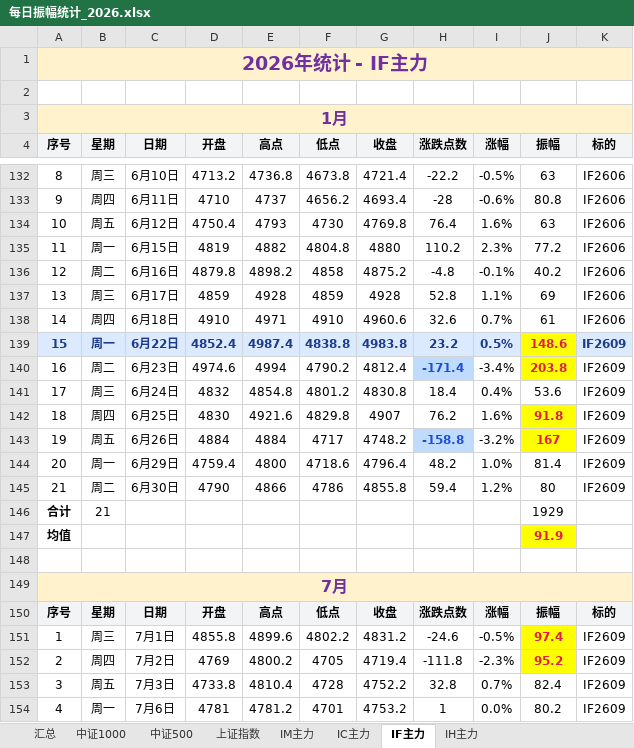
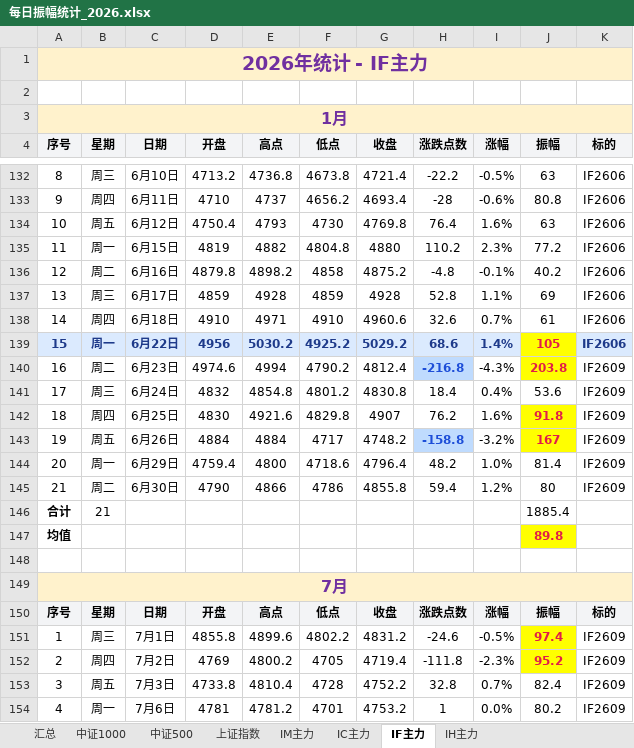
Before and after one commit to iputao-design/futures-amplitude-web, an Excel workbook: 每日振幅统计_2026.xlsx, sheet IF主力, drawn as a sheet; only a part is shown, gaps mark what is left out; values as stored, in another font and other column widths than the file's, no borders; the diff names each change by its address in the sheet, - before the commit and + after, or states it on an @@ line.

```diff
--- a/每日振幅统计_2026.xlsx (sheet IF主力)
+++ b/每日振幅统计_2026.xlsx (sheet IF主力)
-D139 (开盘): 4852.4
+D139 (开盘): 4956
-E139 (高点): 4987.4
+E139 (高点): 5030.2
-F139 (低点): 4838.8
+F139 (低点): 4925.2
-G139 (收盘): 4983.8
+G139 (收盘): 5029.2
-H139 (涨跌点数): 23.2
+H139 (涨跌点数): 68.6
-I139 (涨幅): 0.5%
+I139 (涨幅): 1.4%
-J139 (振幅): 148.6
+J139 (振幅): 105
-K139 (标的): IF2609
+K139 (标的): IF2606
-H140 (涨跌点数): -171.4
+H140 (涨跌点数): -216.8
-I140 (涨幅): -3.4%
+I140 (涨幅): -4.3%
-J146 (振幅): 1929
+J146 (振幅): 1885.4
-J147 (振幅): 91.9
+J147 (振幅): 89.8
```
Also changed, not shown: sheet IM主力, sheet IH主力, sheet IC主力, sheet 汇总, 每日振幅统计.xlsx, 5 other files.
